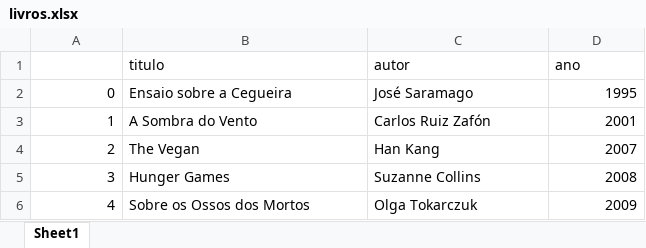
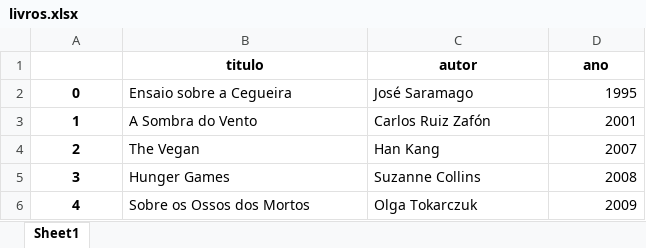
Before and after one commit to andrevieira345/analise_de_dados, an Excel workbook: AULA 02/exercicios/livros.xlsx, sheet Sheet1, drawn as a sheet; values as stored, in another font and other column widths than the file's, no borders; the diff names each change by its address in the sheet, - before the commit and + after, or states it on an @@ line.

```diff
--- a/AULA 02/exercicios/livros.xlsx (sheet Sheet1)
+++ b/AULA 02/exercicios/livros.xlsx (sheet Sheet1)
@@ B1:D1 bold: off → on, alignment: left → center @@
@@ A2:A6 bold: off → on, alignment: right → center @@
```
Also changed, not shown: 2 other files.
